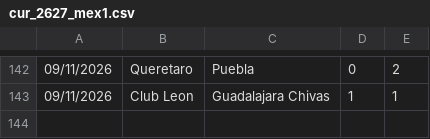
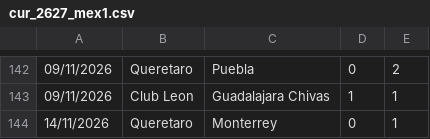
Before and after one commit to dodomiyake/scorecast, a CSV file: data/cur_2627_mex1.csv, drawn as a sheet; only a part is shown, gaps mark what is left out; the diff names each change by its address in the sheet, - before the commit and + after, or states it on an @@ line.

```diff
--- a/data/cur_2627_mex1.csv
+++ b/data/cur_2627_mex1.csv
+row 144: 14/11/2026 | Queretaro | Monterrey | 0 | 1
```
Also changed, not shown: data/cur_2026_bra1.csv, data/fixtures_odds.csv, 4 other files.
